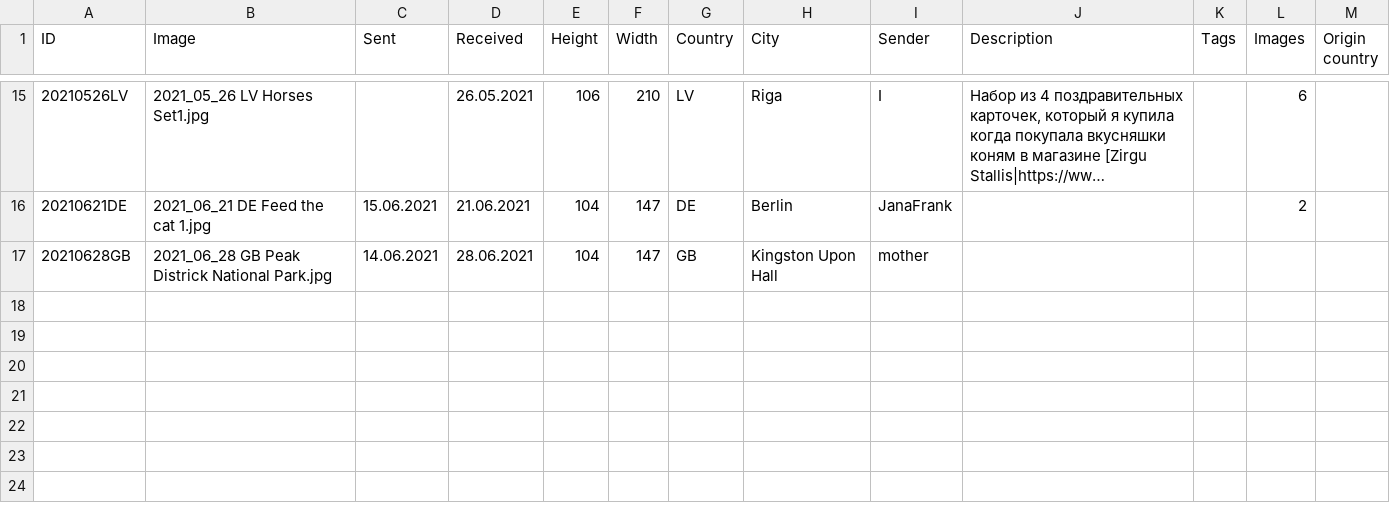
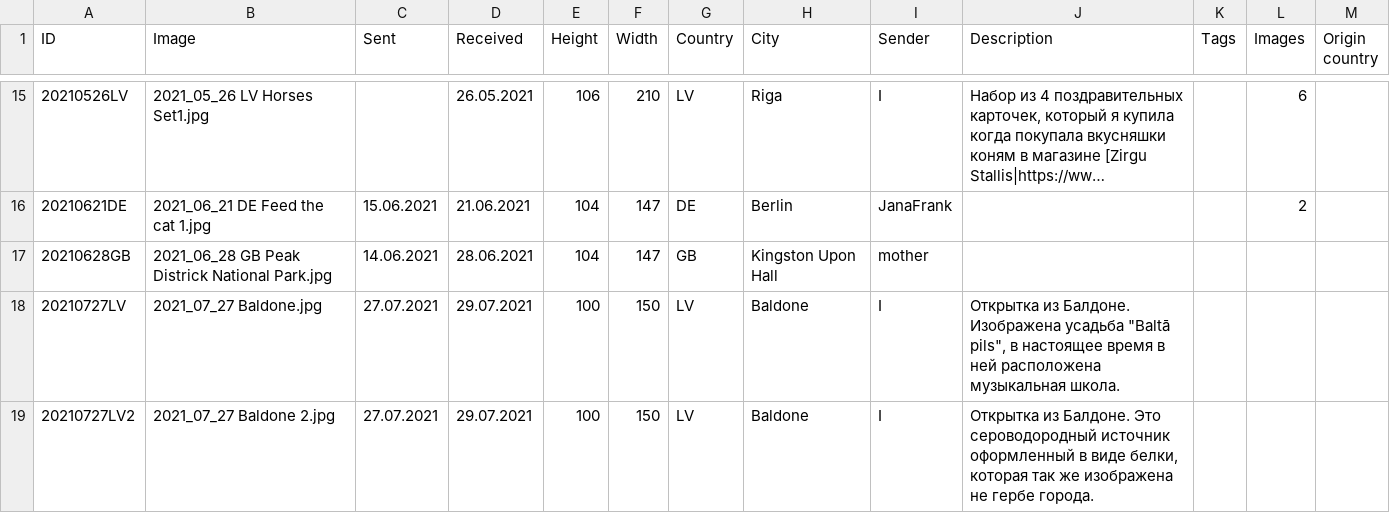
Before and after one commit to KarinaCher/collection, a TSV file: src/main/resources/Postcard collection - 2021.tsv, drawn as a sheet; only a part is shown, gaps mark what is left out; long unchanged cells end in …; the diff names each change by its address in the sheet, - before the commit and + after, or states it on an @@ line.

Commit message:
add resources

```diff
--- a/src/main/resources/Postcard collection - 2021.tsv
+++ b/src/main/resources/Postcard collection - 2021.tsv
+row 18: 20210727LV | 2021_07_27 Baldone.jpg | 27.07.2021 | 29.07.2021 | 100 | 150 | LV | Baldone | I | Открытка из Балдоне. Изображена усадьба "Baltā pils", в настоящее время в ней расположена музыкальная школа.
+row 19: 20210727LV2 | 2021_07_27 Baldone 2.jpg | 27.07.2021 | 29.07.2021 | 100 | 150 | LV | Baldone | I | Открытка из Балдоне. Это сероводородный источник оформленный в виде белки, которая так же изображена не гербе города.
```
Also changed, not shown: 2 other files.
